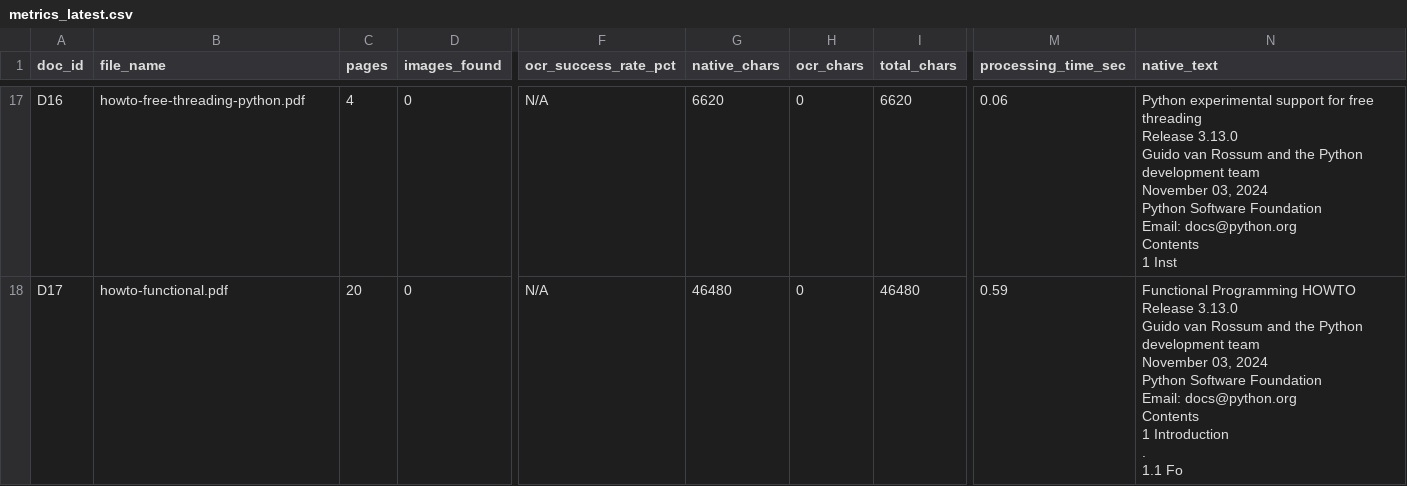
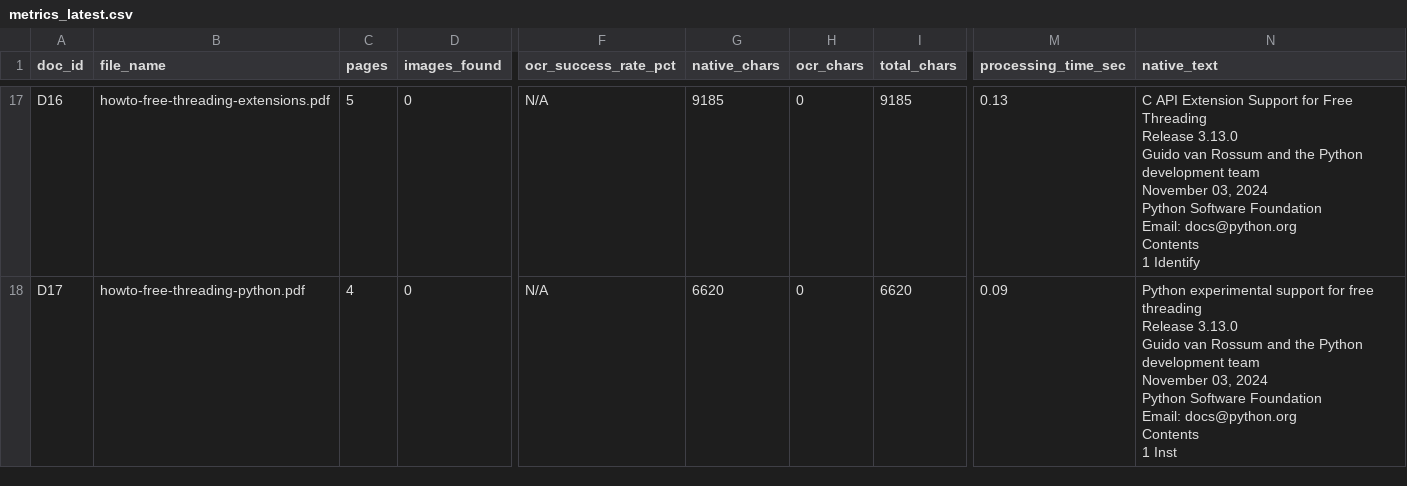
Before and after one commit to shawnrodrigues/Promply-V2, a CSV file: evaluation/output/metrics_latest.csv, drawn as a sheet; only a part is shown, gaps mark what is left out; ↵ is a line break in a cell; the diff covers the shown part only; the diff names each change by its address in the sheet, - before the commit and + after, or states it on an @@ line.

Commit message:
Add TrOCR handwriting OCR & image upload support
Integrate optional TrOCR handwritten OCR and add native image upload/processing. Major changes in app.py: load TrOCR model (offline-first), add run_ocr_pipeline_on_image and process_image_file, support common image extensions, cache query embeddings with lru_cache, and combine PDF text + image OCR. Upload endpoint now accepts images, saves to an images folder, stores handwriting metadata in the vector DB, and returns enhanced stats. Search/chat pipeline: implement fast vs full vector search with expansion, respect an optional source-lock (set-source-file endpoint), filter queries by source_file, surface handwriting sources in response labels, and improve fallback/online-search blocking when OFFLINE_ONLY. README and TODO updated with TrOCR, image formats, retrieval tips and runtime endpoints. Evaluation output files updated with refreshed metrics and report data. Auxiliary: added requirements backup file and removed an old backup/archive.

```diff
--- a/evaluation/output/metrics_latest.csv
+++ b/evaluation/output/metrics_latest.csv
-B17 (file_name): howto-free-threading-python.pdf
+B17 (file_name): howto-free-threading-extensions.pdf
-C17 (pages): 4
+C17 (pages): 5
-G17 (native_chars): 6620
+G17 (native_chars): 9185
-I17 (total_chars): 6620
+I17 (total_chars): 9185
-M17 (processing_time_sec): 0.06
+M17 (processing_time_sec): 0.13
-N17 (native_text): Python experimental support for free ↵ threading ↵ Release 3.13.0 ↵ Guido van Rossum and the Python development team ↵ November 03, 2024 ↵ Python Software Foundation ↵ Email: docs@python.org ↵ Contents ↵ 1 Inst
+N17 (native_text): C API Extension Support for Free ↵ Threading ↵ Release 3.13.0 ↵ Guido van Rossum and the Python development team ↵ November 03, 2024 ↵ Python Software Foundation ↵ Email: docs@python.org ↵ Contents ↵ 1 Identify
-B18 (file_name): howto-functional.pdf
+B18 (file_name): howto-free-threading-python.pdf
-C18 (pages): 20
+C18 (pages): 4
-G18 (native_chars): 46480
+G18 (native_chars): 6620
-I18 (total_chars): 46480
+I18 (total_chars): 6620
-M18 (processing_time_sec): 0.59
+M18 (processing_time_sec): 0.09
-N18 (native_text): Functional Programming HOWTO ↵ Release 3.13.0 ↵ Guido van Rossum and the Python development team ↵ November 03, 2024 ↵ Python Software Foundation ↵ Email: docs@python.org ↵ Contents ↵ 1 Introduction ↵ . ↵ 1.1 Fo
+N18 (native_text): Python experimental support for free ↵ threading ↵ Release 3.13.0 ↵ Guido van Rossum and the Python development team ↵ November 03, 2024 ↵ Python Software Foundation ↵ Email: docs@python.org ↵ Contents ↵ 1 Inst
```
Also changed, not shown: 2 added rows and 61 edited cells elsewhere in this file, 11 other files.
